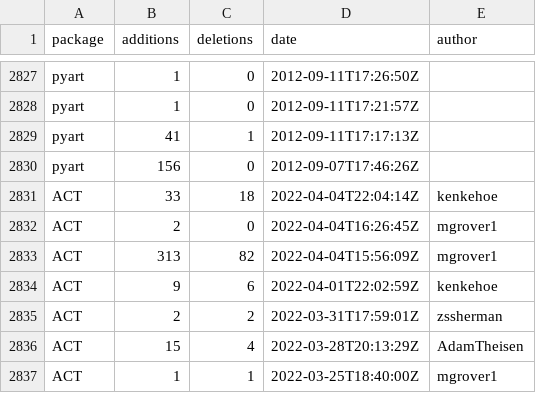
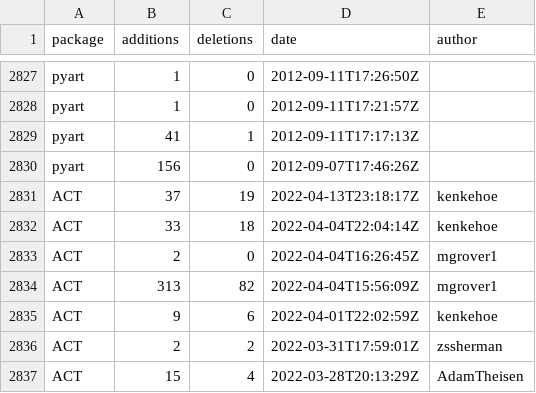
Before and after one commit to mgrover1/test-metrics, a CSV file: data/github_commits.csv, drawn as a sheet; only a part is shown, gaps mark what is left out; the shorter side is filled out with more unchanged rows; the diff names each change by its address in the sheet, - before the commit and + after, or states it on an @@ line.

```diff
--- a/data/github_commits.csv
+++ b/data/github_commits.csv
+row 2831: ACT | 37 | 19 | 2022-04-13T23:18:17Z | kenkehoe
```
Also changed, not shown: data/conda_stats.csv, data/github_issues.csv, 12 other files.
